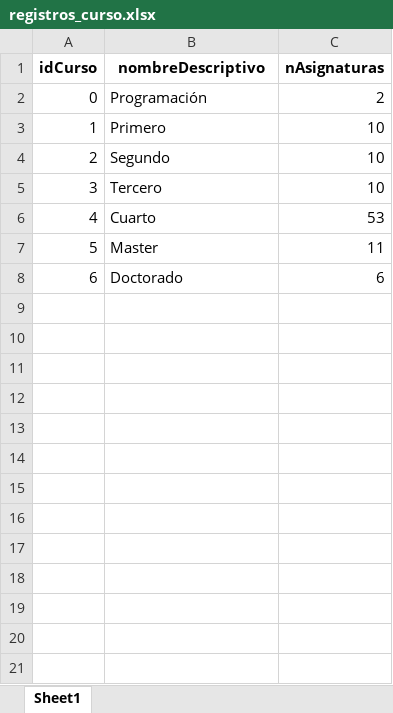
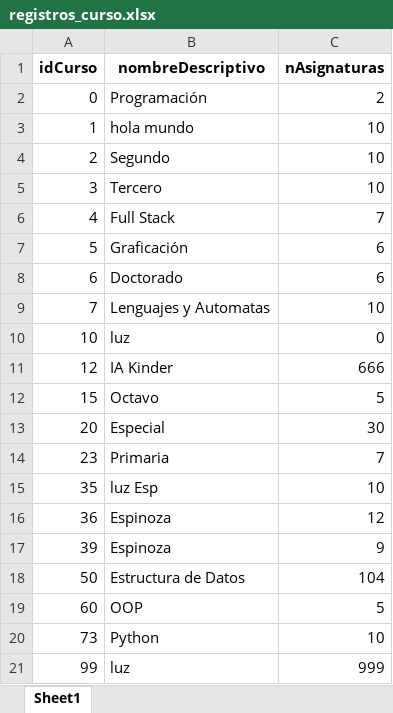
Before and after one commit to RobHP/M3-2-Bases-datos-SQL, an Excel workbook: registros_curso.xlsx, sheet Sheet1, drawn as a sheet; values as stored, in another font and other column widths than the file's, no borders; the diff names each change by its address in the sheet, - before the commit and + after, or states it on an @@ line.

Commit message:
Primer commit.

```diff
--- a/registros_curso.xlsx (sheet Sheet1)
+++ b/registros_curso.xlsx (sheet Sheet1)
-B3 (nombreDescriptivo): Primero
+B3 (nombreDescriptivo): hola mundo
-B6 (nombreDescriptivo): Cuarto
+B6 (nombreDescriptivo): Full Stack
-C6 (nAsignaturas): 53
+C6 (nAsignaturas): 7
-B7 (nombreDescriptivo): Master
+B7 (nombreDescriptivo): Graficación
-C7 (nAsignaturas): 11
+C7 (nAsignaturas): 6
+row 9: 7 | Lenguajes y Automatas | 10
+row 10: 10 | luz | 0
+row 11: 12 | IA Kinder | 666
+row 12: 15 | Octavo | 5
+row 13: 20 | Especial | 30
+row 14: 23 | Primaria | 7
+row 15: 35 | luz Esp | 10
+row 16: 36 | Espinoza | 12
+row 17: 39 | Espinoza | 9
+row 18: 50 | Estructura de Datos | 104
+row 19: 60 | OOP | 5
+row 20: 73 | Python | 10
+row 21: 99 | luz | 999
```
Also changed, not shown: 1 other file.
